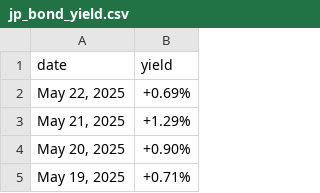
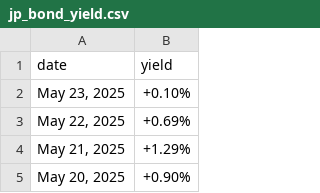
Before and after one commit to mvansan/VN-JP-MacroIndicators-Crawler, a CSV file: data/raw/jp_bond_yield.csv, drawn as a sheet; only a part is shown; the shorter side is filled out with more unchanged rows; the diff names each change by its address in the sheet, - before the commit and + after, or states it on an @@ line.

```diff
--- a/data/raw/jp_bond_yield.csv
+++ b/data/raw/jp_bond_yield.csv
+row 2: May 23, 2025 | +0.10%
```
Also changed, not shown: data/cleaned/jp_bond_yield_cleaned.csv.
